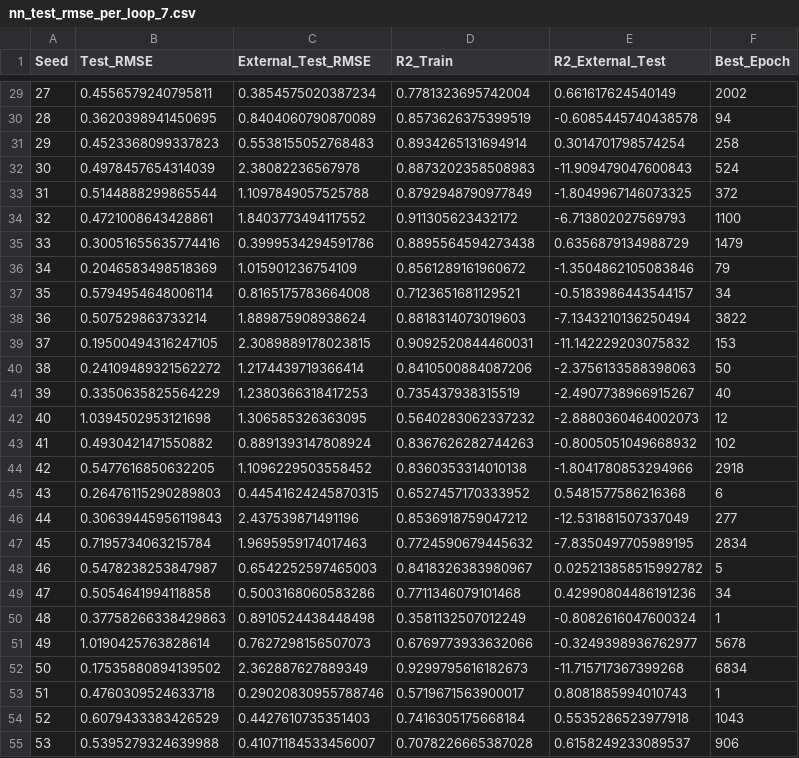
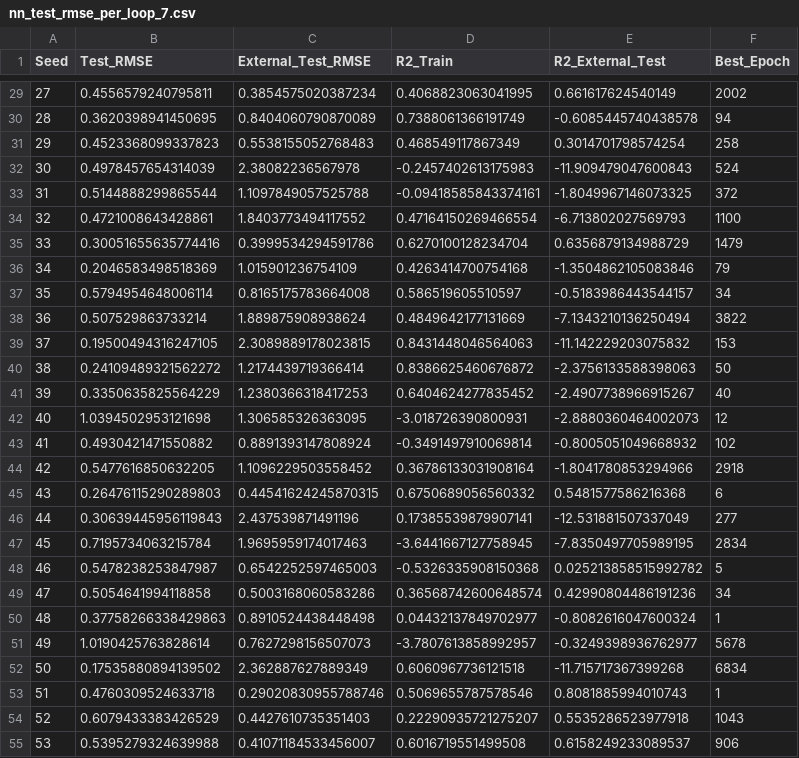
Before and after one commit to mattmileski8/matt_ml, a CSV file: results/nn_test_rmse_per_loop_7.csv, drawn as a sheet; only a part is shown, gaps mark what is left out; the diff covers the shown part only.

```diff
--- a/results/nn_test_rmse_per_loop_7.csv
+++ b/results/nn_test_rmse_per_loop_7.csv
@@ -29,27 +29,27 @@ Seed,Test_RMSE,External_Test_RMSE,R2_Train,R2_External_Test,Best_Epoch
-27,0.4556579240795811,0.3854575020387234,0.7781323695742004,0.661617624540149,2002
-28,0.3620398941450695,0.8404060790870089,0.8573626375399519,-0.6085445740438578,94
-29,0.4523368099337823,0.5538155052768483,0.8934265131694914,0.3014701798574254,258
-30,0.4978457654314039,2.38082236567978,0.8873202358508983,-11.909479047600843,524
-31,0.5144888299865544,1.1097849057525788,0.8792948790977849,-1.8049967146073325,372
-32,0.4721008643428861,1.8403773494117552,0.911305623432172,-6.713802027569793,1100
-33,0.30051655635774416,0.3999534294591786,0.8895564594273438,0.6356879134988729,1479
-34,0.2046583498518369,1.015901236754109,0.8561289161960672,-1.3504862105083846,79
-35,0.5794954648006114,0.8165175783664008,0.7123651681129521,-0.5183986443544157,34
-36,0.507529863733214,1.889875908938624,0.8818314073019603,-7.1343210136250494,3822
-37,0.19500494316247105,2.3089889178023815,0.9092520844460031,-11.142229203075832,153
-38,0.24109489321562272,1.2174439719366414,0.8410500884087206,-2.3756133588398063,50
-39,0.3350635825564229,1.2380366318417253,0.735437938315519,-2.4907738966915267,40
-40,1.0394502953121698,1.306585326363095,0.5640283062337232,-2.8880360464002073,12
-41,0.4930421471550882,0.8891393147808924,0.8367626282744263,-0.8005051049668932,102
-42,0.5477616850632205,1.1096229503558452,0.8360353314010138,-1.8041780853294966,2918
-43,0.26476115290289803,0.44541624245870315,0.6527457170333952,0.5481577586216368,6
-44,0.30639445956119843,2.437539871491196,0.8536918759047212,-12.531881507337049,277
-45,0.7195734063215784,1.9695959174017463,0.7724590679445632,-7.8350497705989195,2834
-46,0.5478238253847987,0.6542252597465003,0.8418326383980967,0.025213858515992782,5
-47,0.5054641994118858,0.5003168060583286,0.7711346079101468,0.42990804486191236,34
-48,0.37758266338429863,0.8910524438448498,0.3581132507012249,-0.8082616047600324,1
-49,1.0190425763828614,0.7627298156507073,0.6769773933632066,-0.3249398936762977,5678
-50,0.17535880894139502,2.362887627889349,0.9299795616182673,-11.715717367399268,6834
-51,0.4760309524633718,0.29020830955788746,0.5719671563900017,0.8081885994010743,1
-52,0.6079433383426529,0.4427610735351403,0.7416305175668184,0.5535286523977918,1043
-53,0.5395279324639988,0.41071184533456007,0.7078226665387028,0.6158249233089537,906
+27,0.4556579240795811,0.3854575020387234,0.4068823063041995,0.661617624540149,2002
+28,0.3620398941450695,0.8404060790870089,0.7388061366191749,-0.6085445740438578,94
+29,0.4523368099337823,0.5538155052768483,0.468549117867349,0.3014701798574254,258
+30,0.4978457654314039,2.38082236567978,-0.2457402613175983,-11.909479047600843,524
+31,0.5144888299865544,1.1097849057525788,-0.09418585843374161,-1.8049967146073325,372
+32,0.4721008643428861,1.8403773494117552,0.47164150269466554,-6.713802027569793,1100
+33,0.30051655635774416,0.3999534294591786,0.6270100128234704,0.6356879134988729,1479
+34,0.2046583498518369,1.015901236754109,0.4263414700754168,-1.3504862105083846,79
+35,0.5794954648006114,0.8165175783664008,0.586519605510597,-0.5183986443544157,34
+36,0.507529863733214,1.889875908938624,0.4849642177131669,-7.1343210136250494,3822
+37,0.19500494316247105,2.3089889178023815,0.8431448046564063,-11.142229203075832,153
+38,0.24109489321562272,1.2174439719366414,0.8386625460676872,-2.3756133588398063,50
+39,0.3350635825564229,1.2380366318417253,0.6404624277835452,-2.4907738966915267,40
+40,1.0394502953121698,1.306585326363095,-3.018726390800931,-2.8880360464002073,12
+41,0.4930421471550882,0.8891393147808924,-0.3491497910069814,-0.8005051049668932,102
+42,0.5477616850632205,1.1096229503558452,0.36786133031908164,-1.8041780853294966,2918
+43,0.26476115290289803,0.44541624245870315,0.6750689056560332,0.5481577586216368,6
+44,0.30639445956119843,2.437539871491196,0.17385539879907141,-12.531881507337049,277
+45,0.7195734063215784,1.9695959174017463,-3.6441667127758945,-7.8350497705989195,2834
+46,0.5478238253847987,0.6542252597465003,-0.5326335908150368,0.025213858515992782,5
+47,0.5054641994118858,0.5003168060583286,0.36568742600648574,0.42990804486191236,34
+48,0.37758266338429863,0.8910524438448498,0.04432137849702977,-0.8082616047600324,1
+49,1.0190425763828614,0.7627298156507073,-3.7807613858992957,-0.3249398936762977,5678
+50,0.17535880894139502,2.362887627889349,0.6060967736121518,-11.715717367399268,6834
+51,0.4760309524633718,0.29020830955788746,0.5069655787578546,0.8081885994010743,1
+52,0.6079433383426529,0.4427610735351403,0.22290935721275207,0.5535286523977918,1043
+53,0.5395279324639988,0.41071184533456007,0.6016719551499508,0.6158249233089537,906
```
Also changed, not shown: 123 edited cells elsewhere in this file, results/shap_rf_8_descriptors_all/rf_shap_values.csv, 57 other files.
